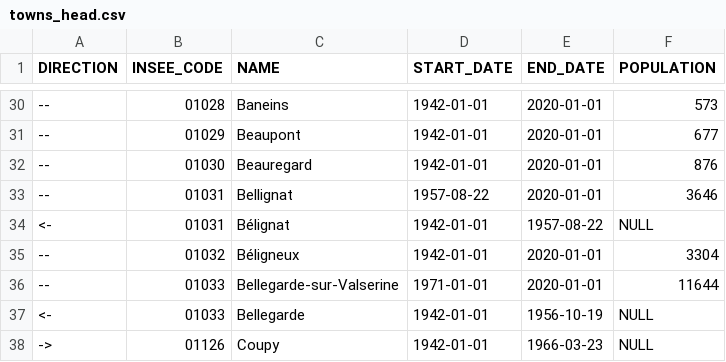
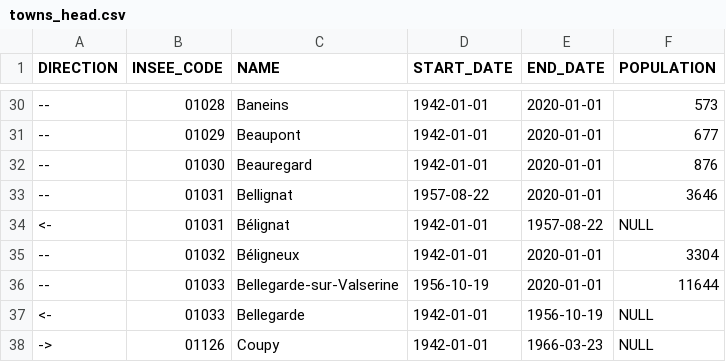
Before and after one commit to etalab/geohisto, a CSV file: exports/towns/towns_head.csv, drawn as a sheet; only a part is shown, gaps mark what is left out.

```diff
--- a/exports/towns/towns_head.csv
+++ b/exports/towns/towns_head.csv
@@ -35,3 +35,3 @@ DIRECTION,INSEE_CODE,NAME,START_DATE,END_DATE,POPULATION
 --,01032,Béligneux,1942-01-01,2020-01-01,3304
---,01033,Bellegarde-sur-Valserine,1971-01-01,2020-01-01,11644
+--,01033,Bellegarde-sur-Valserine,1956-10-19,2020-01-01,11644
 <-,01033,Bellegarde,1942-01-01,1956-10-19,NULL
```
Also changed, not shown: 3 other files.
